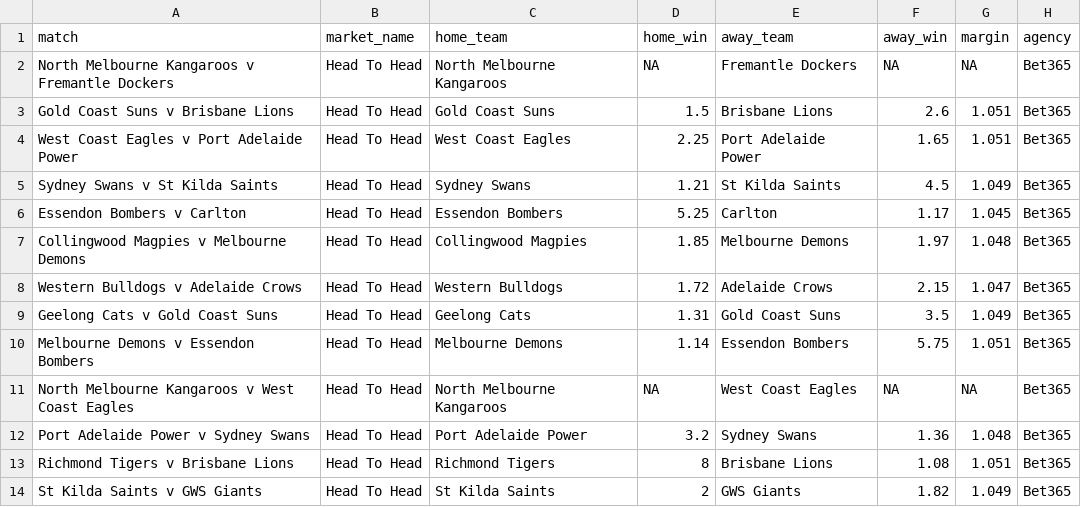
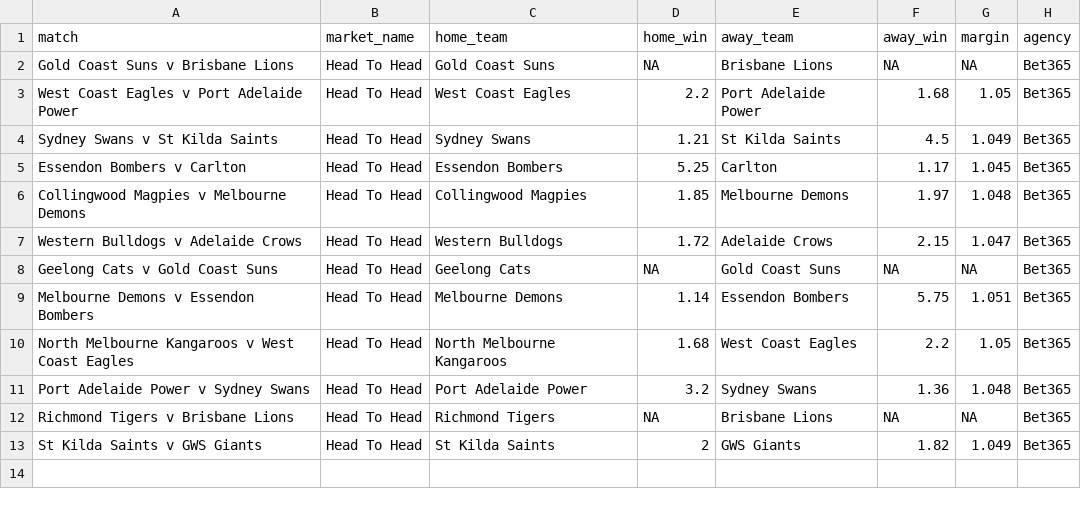
Before and after one commit to jamesbrown1417/AFL, a CSV file: Data/scraped_odds/bet365_h2h.csv, drawn as a sheet.

```diff
--- a/Data/scraped_odds/bet365_h2h.csv
+++ b/Data/scraped_odds/bet365_h2h.csv
@@ -1,5 +1,4 @@
 match,market_name,home_team,home_win,away_team,away_win,margin,agency
-North Melbourne Kangaroos v Fremantle Dockers,Head To Head,North Melbourne Kangaroos,NA,Fremantle Dockers,NA,NA,Bet365
-Gold Coast Suns v Brisbane Lions,Head To Head,Gold Coast Suns,1.5,Brisbane Lions,2.6,1.051,Bet365
-West Coast Eagles v Port Adelaide Power,Head To Head,West Coast Eagles,2.25,Port Adelaide Power,1.65,1.051,Bet365
+Gold Coast Suns v Brisbane Lions,Head To Head,Gold Coast Suns,NA,Brisbane Lions,NA,NA,Bet365
+West Coast Eagles v Port Adelaide Power,Head To Head,West Coast Eagles,2.2,Port Adelaide Power,1.68,1.05,Bet365
 Sydney Swans v St Kilda Saints,Head To Head,Sydney Swans,1.21,St Kilda Saints,4.5,1.049,Bet365
@@ -8,7 +7,7 @@ Collingwood Magpies v Melbourne Demons,Head To Head,Collingwood Magpies,1.85,Mel
 Western Bulldogs v Adelaide Crows,Head To Head,Western Bulldogs,1.72,Adelaide Crows,2.15,1.047,Bet365
-Geelong Cats v Gold Coast Suns,Head To Head,Geelong Cats,1.31,Gold Coast Suns,3.5,1.049,Bet365
+Geelong Cats v Gold Coast Suns,Head To Head,Geelong Cats,NA,Gold Coast Suns,NA,NA,Bet365
 Melbourne Demons v Essendon Bombers,Head To Head,Melbourne Demons,1.14,Essendon Bombers,5.75,1.051,Bet365
-North Melbourne Kangaroos v West Coast Eagles,Head To Head,North Melbourne Kangaroos,NA,West Coast Eagles,NA,NA,Bet365
+North Melbourne Kangaroos v West Coast Eagles,Head To Head,North Melbourne Kangaroos,1.68,West Coast Eagles,2.2,1.05,Bet365
 Port Adelaide Power v Sydney Swans,Head To Head,Port Adelaide Power,3.2,Sydney Swans,1.36,1.048,Bet365
-Richmond Tigers v Brisbane Lions,Head To Head,Richmond Tigers,8,Brisbane Lions,1.08,1.051,Bet365
+Richmond Tigers v Brisbane Lions,Head To Head,Richmond Tigers,NA,Brisbane Lions,NA,NA,Bet365
 St Kilda Saints v GWS Giants,Head To Head,St Kilda Saints,2,GWS Giants,1.82,1.049,Bet365
```
Also changed, not shown: Data/scraped_odds/sportsbet_line_markets.csv, Data/scraped_odds/sportsbet_player_hitouts.csv, 41 other files.
